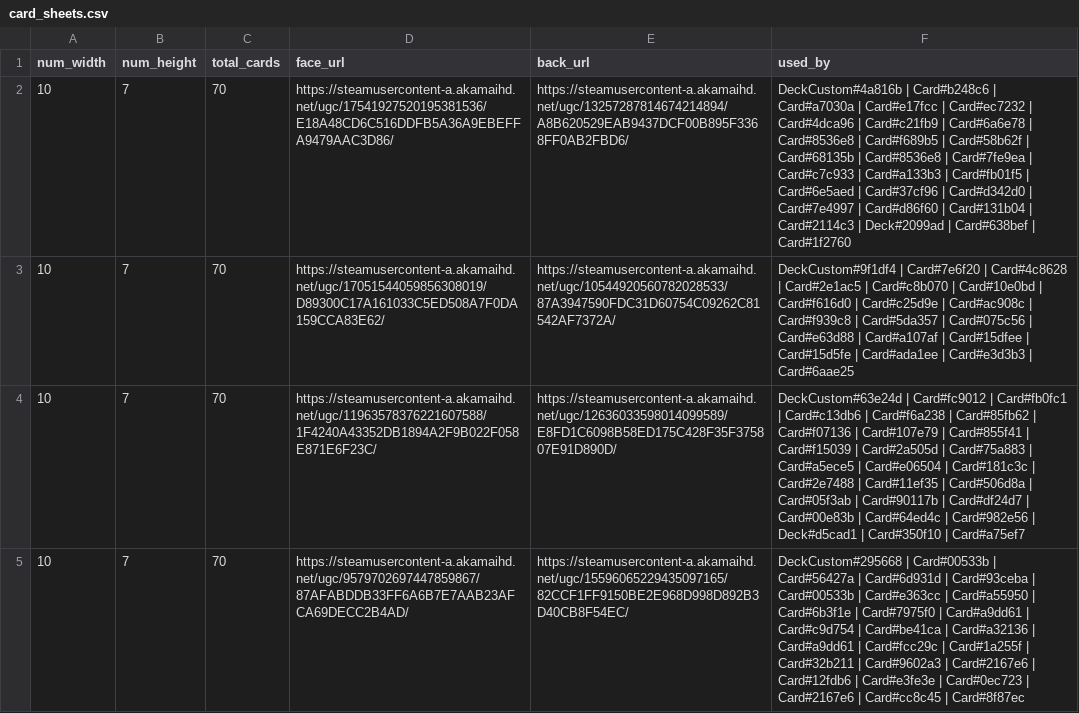
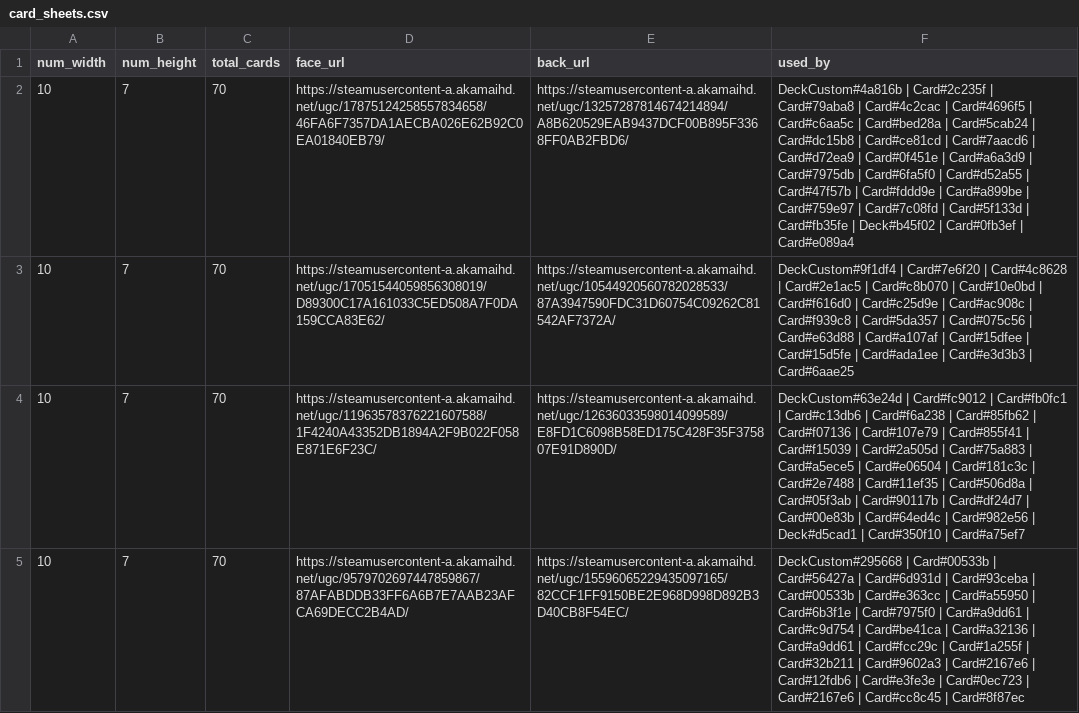
Before and after one commit to jerry63465605-creator/rtt_jxg, a CSV file: out/tables/card_sheets.csv, drawn as a sheet; only a part is shown; the diff names each change by its address in the sheet, - before the commit and + after, or states it on an @@ line.

```diff
--- a/out/tables/card_sheets.csv
+++ b/out/tables/card_sheets.csv
-D2 (face_url): https://steamusercontent-a.akamaihd.net/ugc/17541927520195381536/E18A48CD6C516DDFB5A36A9EBEFFA9479AAC3D86/
+D2 (face_url): https://steamusercontent-a.akamaihd.net/ugc/17875124258557834658/46FA6F7357DA1AECBA026E62B92C0EA01840EB79/
-F2 (used_by): DeckCustom#4a816b | Card#b248c6 | Card#a7030a | Card#e17fcc | Card#ec7232 | Card#4dca96 | Card#c21fb9 | Card#6a6e78 | Card#8536e8 | Card#f689b5 | Card#58b62f | Card#68135b | Card#8536e8 | Card#7fe9ea | Card#c7c933 | Card#a133b3 | Card#fb01f5 | Card#6e5aed | Card#37cf96 | Card#d342d0 | Card#7e4997 | Card#d86f60 | Card#131b04 | Card#2114c3 | Deck#2099ad | Card#638bef | Card#1f2760
+F2 (used_by): DeckCustom#4a816b | Card#2c235f | Card#79aba8 | Card#4c2cac | Card#4696f5 | Card#c6aa5c | Card#bed28a | Card#5cab24 | Card#dc15b8 | Card#ce81cd | Card#7aacd6 | Card#d72ea9 | Card#0f451e | Card#a6a3d9 | Card#7975db | Card#6fa5f0 | Card#d52a55 | Card#47f57b | Card#fddd9e | Card#a899be | Card#759e97 | Card#7c08fd | Card#5f133d | Card#fb35fe | Deck#b45f02 | Card#0fb3ef | Card#e089a4
```
Also changed, not shown: out/cards_review.csv, out/tables/cards.csv, 24 other files.
